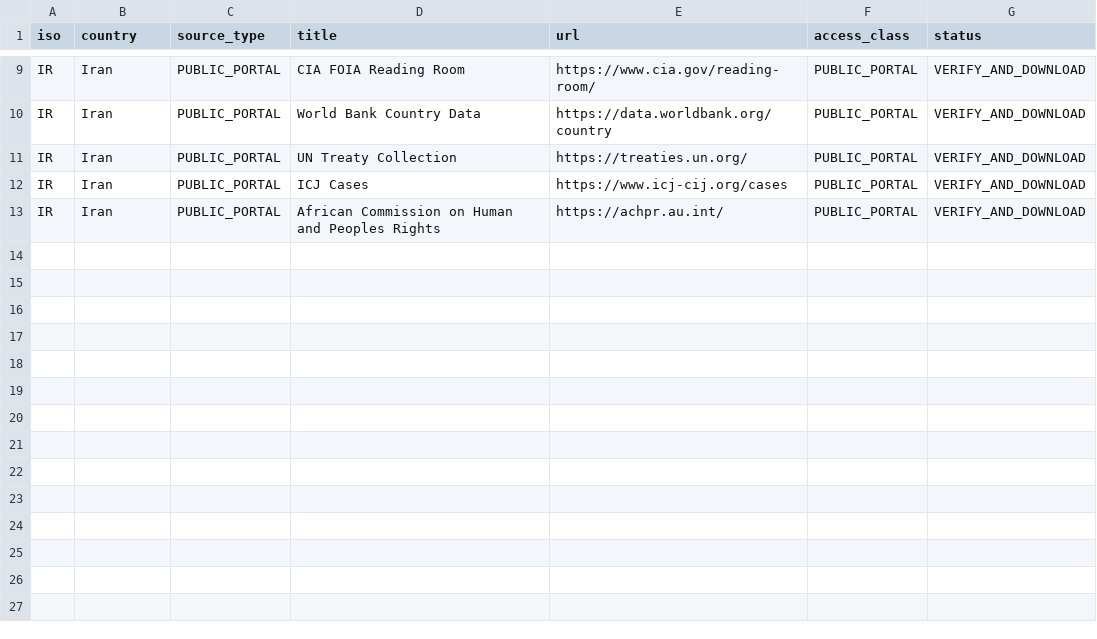
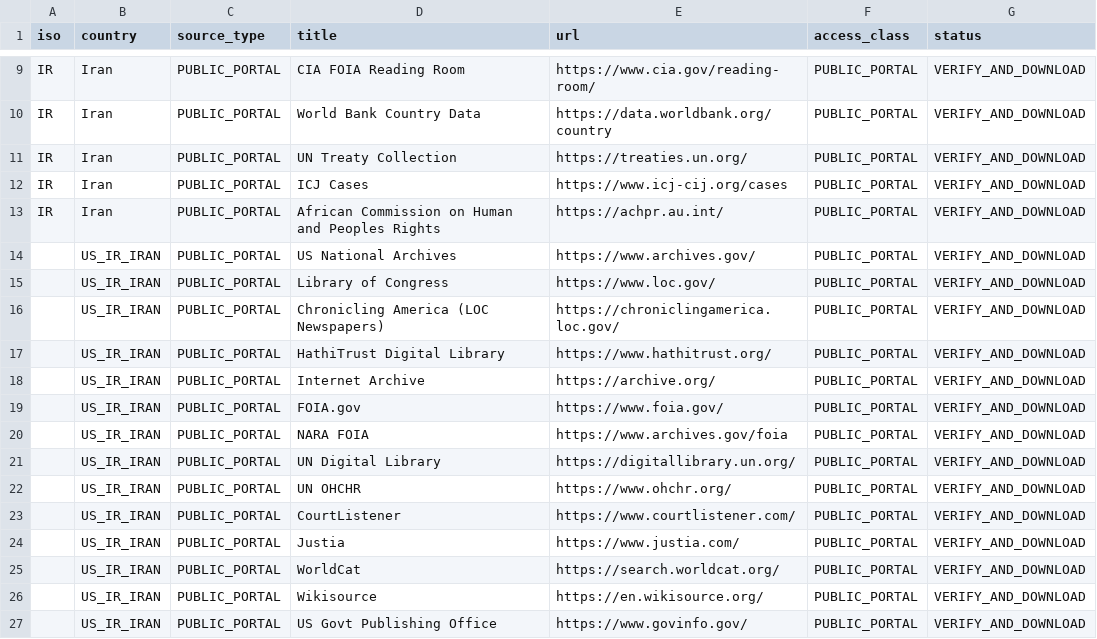
Before and after one commit to GlobalRestitutionAlliance/asia-us-ir-iran-master-litigation, a CSV file: 03_Evidentiary_Exhibits/PRIMARY_PUBLIC_SOURCES.csv, drawn as a sheet; only a part is shown, gaps mark what is left out; the diff names each change by its address in the sheet, - before the commit and + after, or states it on an @@ line.

Commit message:
Expand primary public source registries (Batch 2)

```diff
--- a/03_Evidentiary_Exhibits/PRIMARY_PUBLIC_SOURCES.csv
+++ b/03_Evidentiary_Exhibits/PRIMARY_PUBLIC_SOURCES.csv
+row 14:  | US_IR_IRAN | PUBLIC_PORTAL | US National Archives | https://www.archives.gov/ | PUBLIC_PORTAL | VERIFY_AND_DOWNLOAD
+row 15:  | US_IR_IRAN | PUBLIC_PORTAL | Library of Congress | https://www.loc.gov/ | PUBLIC_PORTAL | VERIFY_AND_DOWNLOAD
+row 16:  | US_IR_IRAN | PUBLIC_PORTAL | Chronicling America (LOC Newspapers) | https://chroniclingamerica.loc.gov/ | PUBLIC_PORTAL | VERIFY_AND_DOWNLOAD
+row 17:  | US_IR_IRAN | PUBLIC_PORTAL | HathiTrust Digital Library | https://www.hathitrust.org/ | PUBLIC_PORTAL | VERIFY_AND_DOWNLOAD
+row 18:  | US_IR_IRAN | PUBLIC_PORTAL | Internet Archive | https://archive.org/ | PUBLIC_PORTAL | VERIFY_AND_DOWNLOAD
+row 19:  | US_IR_IRAN | PUBLIC_PORTAL | FOIA.gov | https://www.foia.gov/ | PUBLIC_PORTAL | VERIFY_AND_DOWNLOAD
+row 20:  | US_IR_IRAN | PUBLIC_PORTAL | NARA FOIA | https://www.archives.gov/foia | PUBLIC_PORTAL | VERIFY_AND_DOWNLOAD
+row 21:  | US_IR_IRAN | PUBLIC_PORTAL | UN Digital Library | https://digitallibrary.un.org/ | PUBLIC_PORTAL | VERIFY_AND_DOWNLOAD
+row 22:  | US_IR_IRAN | PUBLIC_PORTAL | UN OHCHR | https://www.ohchr.org/ | PUBLIC_PORTAL | VERIFY_AND_DOWNLOAD
+row 23:  | US_IR_IRAN | PUBLIC_PORTAL | CourtListener | https://www.courtlistener.com/ | PUBLIC_PORTAL | VERIFY_AND_DOWNLOAD
+row 24:  | US_IR_IRAN | PUBLIC_PORTAL | Justia | https://www.justia.com/ | PUBLIC_PORTAL | VERIFY_AND_DOWNLOAD
+row 25:  | US_IR_IRAN | PUBLIC_PORTAL | WorldCat | https://search.worldcat.org/ | PUBLIC_PORTAL | VERIFY_AND_DOWNLOAD
+row 26:  | US_IR_IRAN | PUBLIC_PORTAL | Wikisource | https://en.wikisource.org/ | PUBLIC_PORTAL | VERIFY_AND_DOWNLOAD
+row 27:  | US_IR_IRAN | PUBLIC_PORTAL | US Govt Publishing Office | https://www.govinfo.gov/ | PUBLIC_PORTAL | VERIFY_AND_DOWNLOAD
```
Also changed, not shown: 2 other files.
